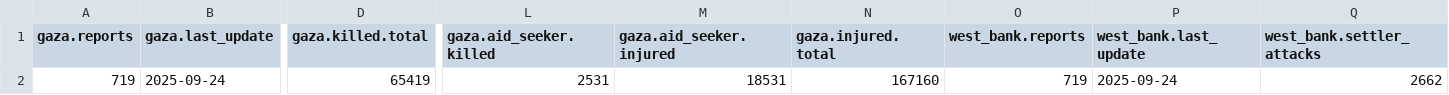
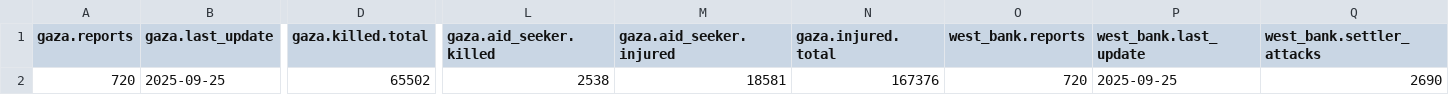
Before and after one commit to Mohammad-AbdulSamad/Palestine-Daily-Data-ETL, a CSV file: data/summary.csv, drawn as a sheet; only a part is shown, gaps mark what is left out; the diff covers the shown part only; the diff names each change by its address in the sheet, - before the commit and + after, or states it on an @@ line.

```diff
--- a/data/summary.csv
+++ b/data/summary.csv
-A2 (gaza.reports): 719
+A2 (gaza.reports): 720
-B2 (gaza.last_update): 2025-09-24
+B2 (gaza.last_update): 2025-09-25
-D2 (gaza.killed.total): 65419
+D2 (gaza.killed.total): 65502
-L2 (gaza.aid_seeker.killed): 2531
+L2 (gaza.aid_seeker.killed): 2538
-M2 (gaza.aid_seeker.injured): 18531
+M2 (gaza.aid_seeker.injured): 18581
-N2 (gaza.injured.total): 167160
+N2 (gaza.injured.total): 167376
-O2 (west_bank.reports): 719
+O2 (west_bank.reports): 720
-P2 (west_bank.last_update): 2025-09-24
+P2 (west_bank.last_update): 2025-09-25
-Q2 (west_bank.settler_attacks): 2662
+Q2 (west_bank.settler_attacks): 2690
```
Also changed, not shown: 4 edited cells elsewhere in this file, data/daily_casualties_gaza.csv, data/daily_casualties_west_bank.csv, 3 other files.
